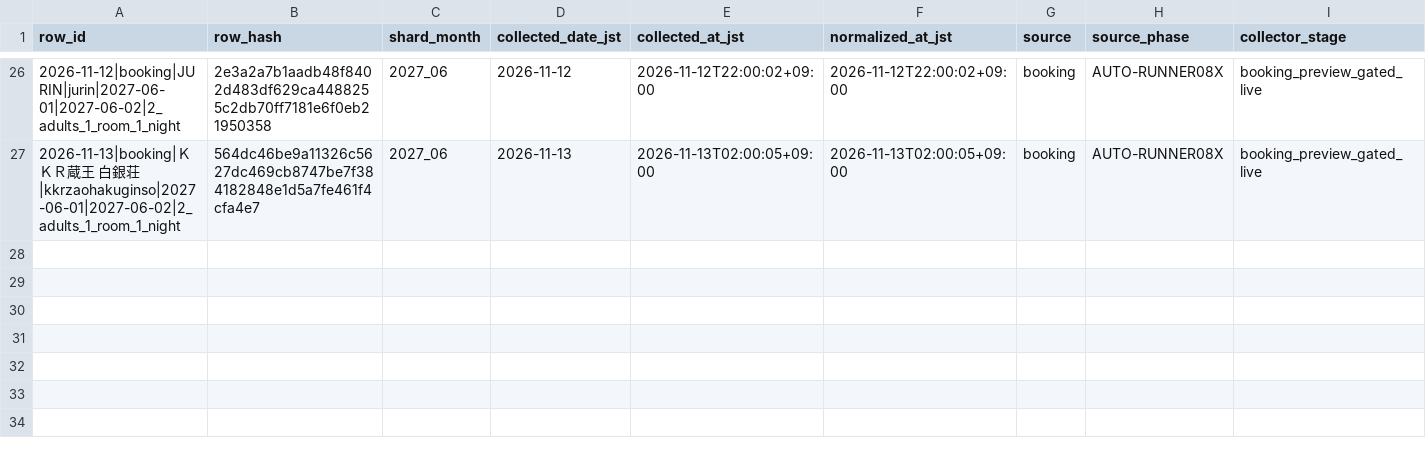
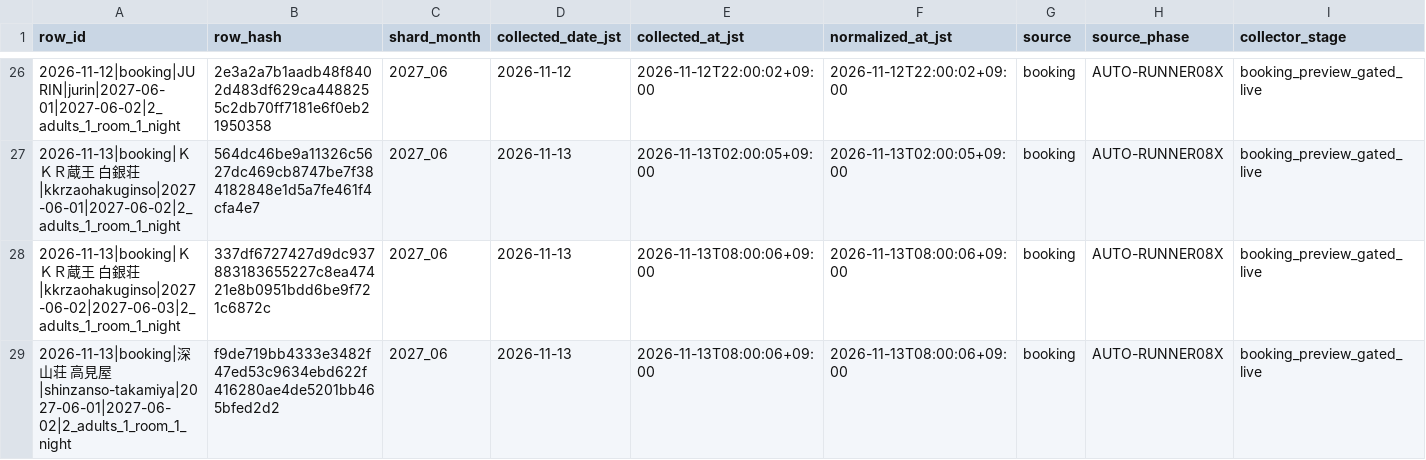
Before and after one commit to ginisato-hash/zao-market-intelligence, a CSV file: .data/history/zao_signals_2027_06.csv, drawn as a sheet; only a part is shown, gaps mark what is left out; rows hold the shown columns only; the diff names each change by its address in the sheet, - before the commit and + after, or states it on an @@ line.

```diff
--- a/.data/history/zao_signals_2027_06.csv
+++ b/.data/history/zao_signals_2027_06.csv
+row 28: 2026-11-13|booking|ＫＫＲ蔵王 白銀荘|kkrzaohakuginso|2027-06-02|2027-06-03|2_adults_1_room_1_night | 337df6727427d9dc937883183655227c8ea47421e8b0951bdd6be9f721c6872c | 2027_06 | 2026-11-13 | 2026-11-13T08:00:06+09:00 | 2026-11-13T08:00:06+09:00 | booking | AUTO-RUNNER08X | booking_preview_gated_live
+row 29: 2026-11-13|booking|深山荘 高見屋|shinzanso-takamiya|2027-06-01|2027-06-02|2_adults_1_room_1_night | f9de719bb4333e3482f47ed53c9634ebd622f416280ae4de5201bb465bfed2d2 | 2027_06 | 2026-11-13 | 2026-11-13T08:00:06+09:00 | 2026-11-13T08:00:06+09:00 | booking | AUTO-RUNNER08X | booking_preview_gated_live
```
Also changed, not shown: .data/history/zao_signals_2027_04.csv, .data/history/zao_signals_2027_05.csv, 5 other files.
